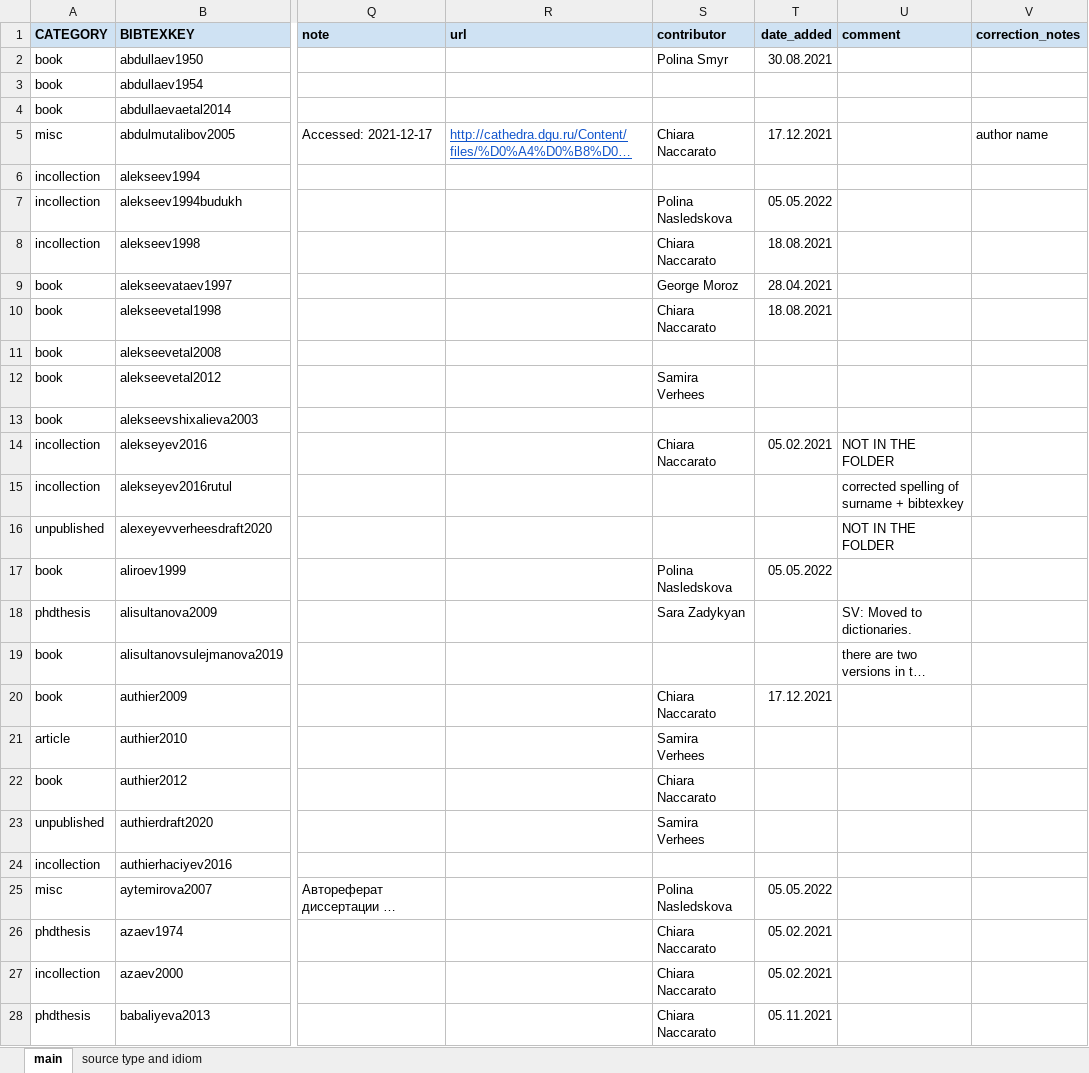
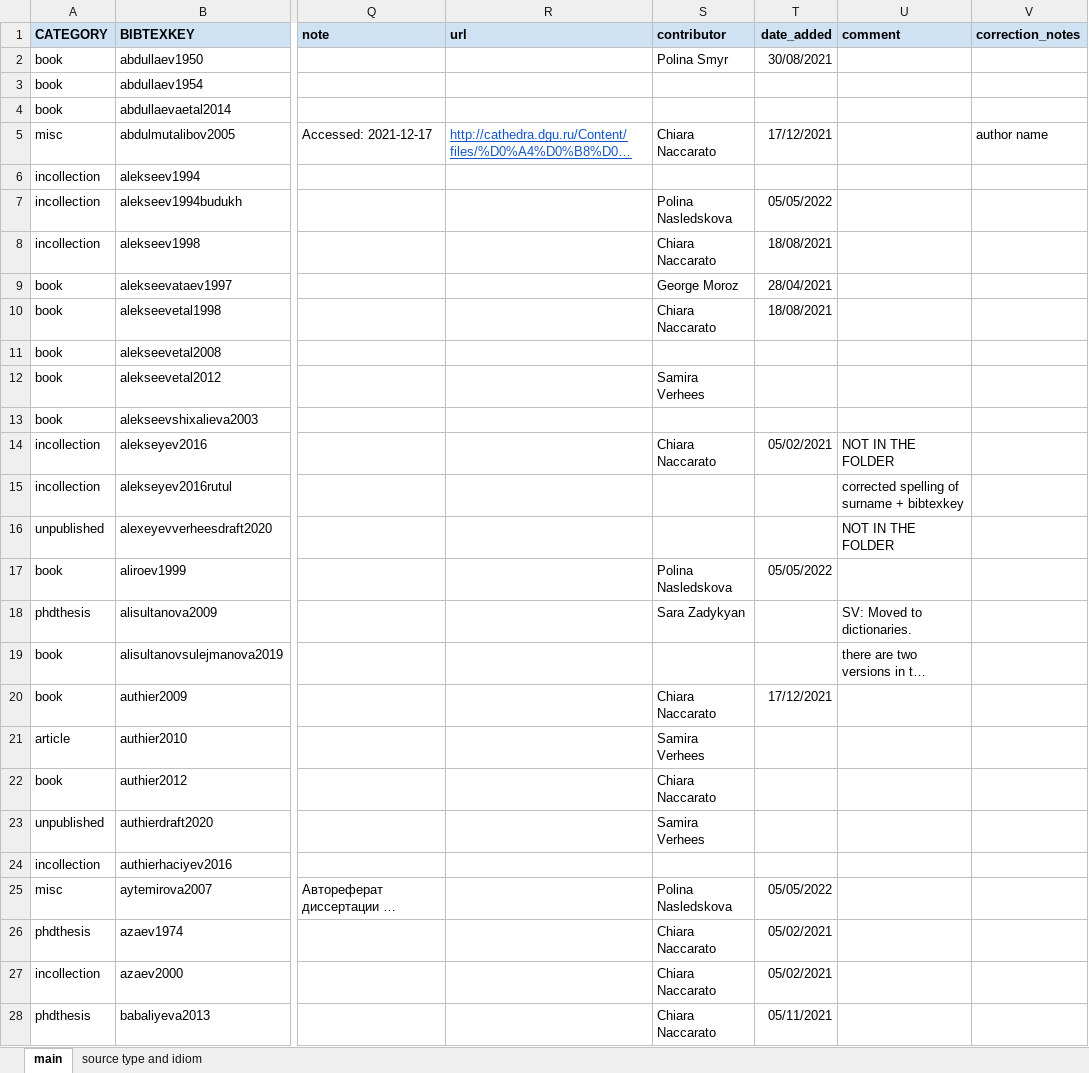
Before and after one commit to LingConLab/TALD, an Excel workbook: data/biblib.xlsx, sheet main, drawn as a sheet; only a part is shown, gaps mark what is left out; long unchanged cells end in …; values as stored, in another font and other column widths than the file's, no borders; charts and pictures not drawn; the diff covers the shown part only; the diff names each change by its address in the sheet, - before the commit and + after, or states it on an @@ line.

```diff
--- a/data/biblib.xlsx (sheet main)
+++ b/data/biblib.xlsx (sheet main)
-T2 (date_added): 30.08.2021
+T2 (date_added): 30/08/2021
-T5 (date_added): 17.12.2021
+T5 (date_added): 17/12/2021
-T7 (date_added): 05.05.2022
+T7 (date_added): 05/05/2022
-T8 (date_added): 18.08.2021
+T8 (date_added): 18/08/2021
-T9 (date_added): 28.04.2021
+T9 (date_added): 28/04/2021
-T10 (date_added): 18.08.2021
+T10 (date_added): 18/08/2021
-T14 (date_added): 05.02.2021
+T14 (date_added): 05/02/2021
-T17 (date_added): 05.05.2022
+T17 (date_added): 05/05/2022
-T20 (date_added): 17.12.2021
+T20 (date_added): 17/12/2021
-T25 (date_added): 05.05.2022
+T25 (date_added): 05/05/2022
-T26:T27 (date_added): 05.02.2021
+T26:T27 (date_added): 05/02/2021
-T28 (date_added): 05.11.2021
+T28 (date_added): 05/11/2021
```
Also changed, not shown: 94 edited cells elsewhere in this sheet, charts or pictures, 4 other files.
